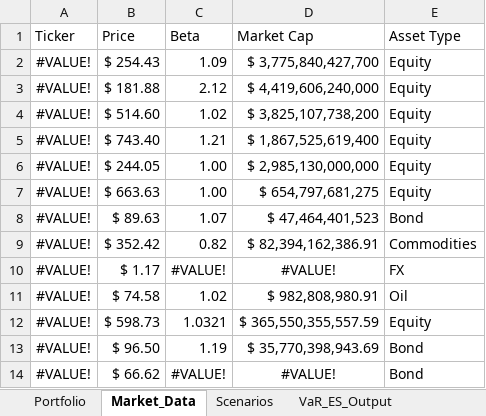
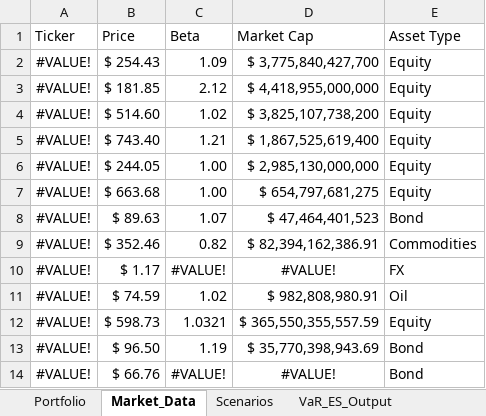
Before and after one commit to marwanferreira/portfolio-risk-simulator-vba, an Excel workbook: stress_test_var_project.xlsm, sheet Market_Data, drawn as a sheet; values as stored, in another font and other column widths than the file's, no borders; the diff names each change by its address in the sheet, - before the commit and + after, or states it on an @@ line.

```diff
--- a/stress_test_var_project.xlsm (sheet Market_Data)
+++ b/stress_test_var_project.xlsm (sheet Market_Data)
-B3 (Price): $ 181.88
+B3 (Price): $ 181.85
-D3 (Market Cap): $ 4,419,606,240,000
+D3 (Market Cap): $ 4,418,955,000,000
-B7 (Price): $ 663.63
+B7 (Price): $ 663.68
-B9 (Price): $ 352.42
+B9 (Price): $ 352.46
-B11 (Price): $ 74.58
+B11 (Price): $ 74.59
-B14 (Price): $ 66.62
+B14 (Price): $ 66.76
```
